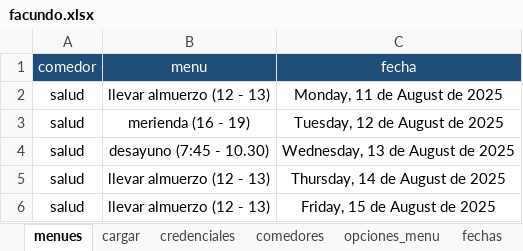
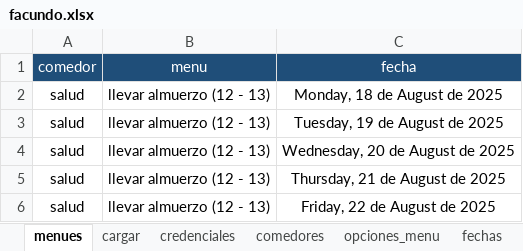
Before and after one commit to Facunditos/comedores_unr, an Excel workbook: usuarios/facundo.xlsx, sheet menues, drawn as a sheet; values as stored, in another font and other column widths than the file's, no borders; table styles not drawn; the diff names each change by its address in the sheet, - before the commit and + after, or states it on an @@ line.

```diff
--- a/usuarios/facundo.xlsx (sheet menues)
+++ b/usuarios/facundo.xlsx (sheet menues)
-C2 (fecha): Monday, 11 de August de 2025
+C2 (fecha): Monday, 18 de August de 2025
-B3 (menu): merienda (16 - 19)
+B3 (menu): llevar almuerzo (12 - 13)
-C3 (fecha): Tuesday, 12 de August de 2025
+C3 (fecha): Tuesday, 19 de August de 2025
-B4 (menu): desayuno (7:45 - 10.30)
+B4 (menu): llevar almuerzo (12 - 13)
-C4 (fecha): Wednesday, 13 de August de 2025
+C4 (fecha): Wednesday, 20 de August de 2025
-C5 (fecha): Thursday, 14 de August de 2025
+C5 (fecha): Thursday, 21 de August de 2025
-C6 (fecha): Friday, 15 de August de 2025
+C6 (fecha): Friday, 22 de August de 2025
```
Also changed, not shown: sheet fechas, usuarios/ramiro.xlsx, 2 other files.
